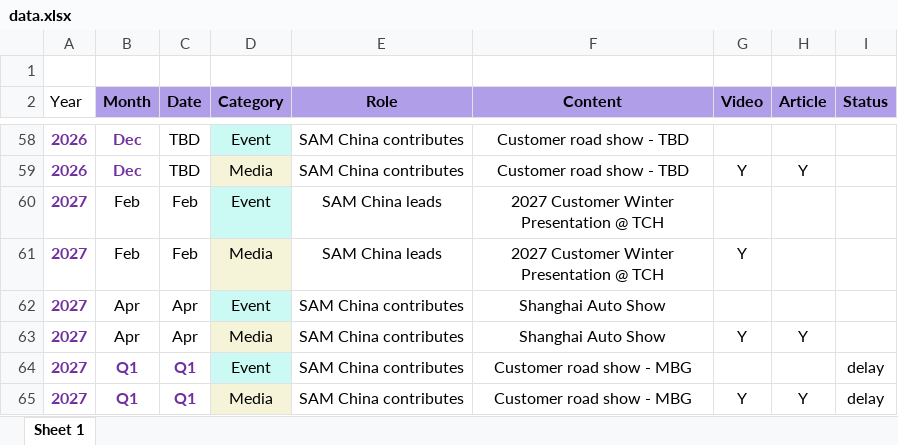
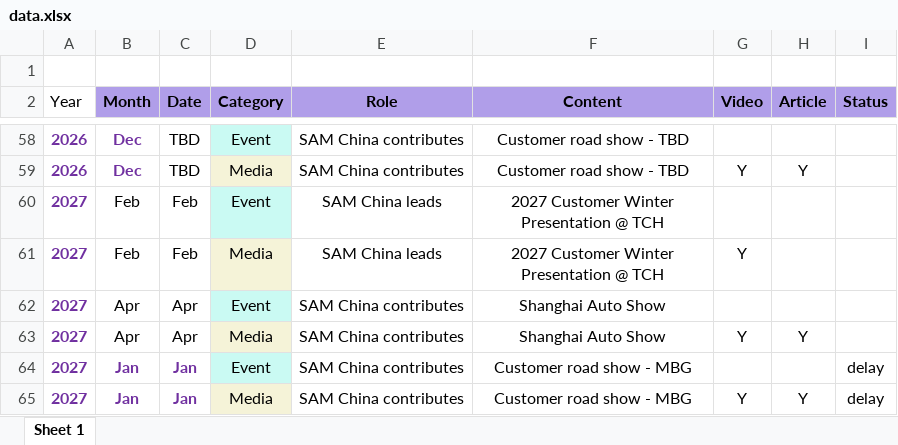
Before and after one commit to Z0228987/SAM-China-Activities, an Excel workbook: data.xlsx, sheet Sheet 1, drawn as a sheet; only a part is shown, gaps mark what is left out; values as stored, in another font and other column widths than the file's, no borders; table styles not drawn; the diff names each change by its address in the sheet, - before the commit and + after, or states it on an @@ line.

Commit message:
Add files via upload

```diff
--- a/data.xlsx (sheet Sheet 1)
+++ b/data.xlsx (sheet Sheet 1)
-B64:B65 (Month): Q1
+B64:B65 (Month): Jan
-C64:C65 (Date): Q1
+C64:C65 (Date): Jan
```
